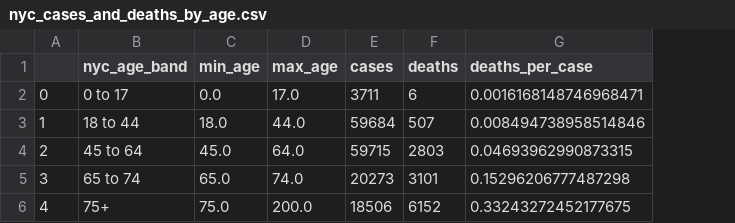
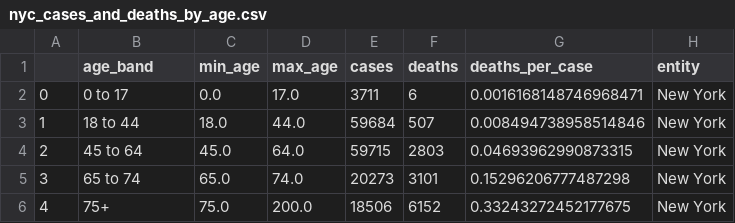
Before and after one commit to todddeluca/coronavirus, a CSV file: data/nyc_cases_and_deaths_by_age.csv, drawn as a sheet; the diff names each change by its address in the sheet, - before the commit and + after, or states it on an @@ line.

```diff
--- a/data/nyc_cases_and_deaths_by_age.csv
+++ b/data/nyc_cases_and_deaths_by_age.csv
+column H (entity), rows 2-6: all New York
-B1: nyc_age_band
+B1: age_band
```
Also changed, not shown: data/nyc_deaths_by_age_and_comorbidity.csv, 2 other files.
